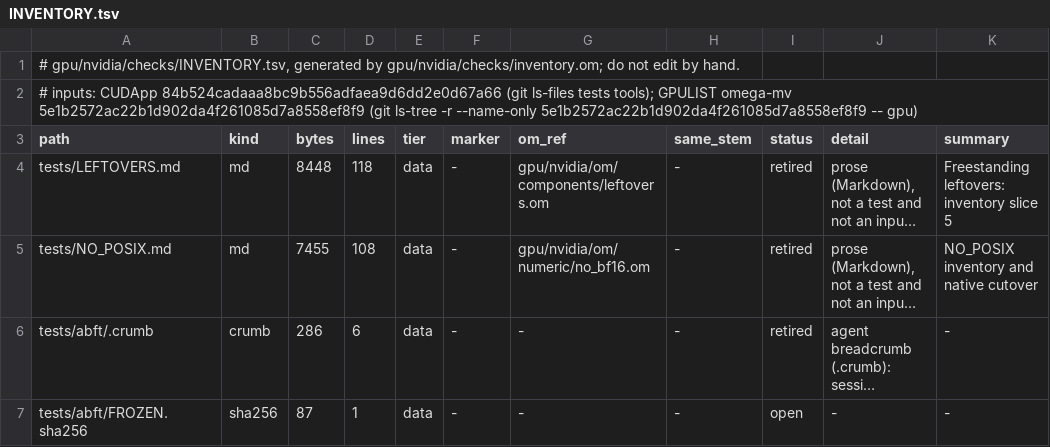
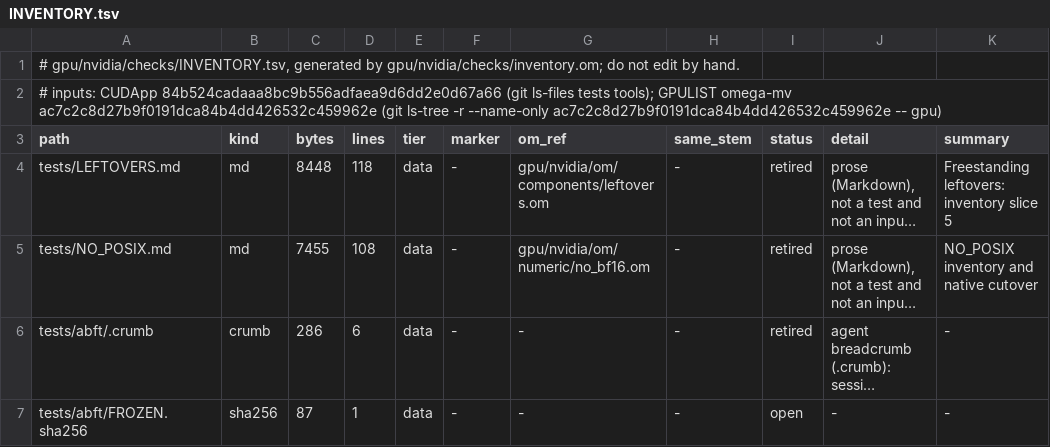
Before and after one commit to drakestapleton/omega-mv, a TSV file: gpu/nvidia/checks/INVENTORY.tsv, drawn as a sheet; only a part is shown; long unchanged cells end in ….

```diff
--- a/gpu/nvidia/checks/INVENTORY.tsv
+++ b/gpu/nvidia/checks/INVENTORY.tsv
@@ -1,3 +1,3 @@
 # gpu/nvidia/checks/INVENTORY.tsv, generated by gpu/nvidia/checks/inventory.om; do not edit by hand.
-# inputs: CUDApp 84b524cadaaa8bc9b556adfaea9d6dd2e0d67a66 (git ls-files tests tools); GPULIST omega-mv 5e1b2572ac22b1d902da4f261085d7a8558ef8f9 (git ls-tree -r --name-only 5e1b2572ac22b1d902da4f261085d7a8558ef8f9 -- gpu)
+# inputs: CUDApp 84b524cadaaa8bc9b556adfaea9d6dd2e0d67a66 (git ls-files tests tools); GPULIST omega-mv ac7c2c8d27b9f0191dca84b4dd426532c459962e (git ls-tree -r --name-only ac7c2c8d27b9f0191dca84b4dd426532c459962e -- gpu)
 path	kind	bytes	lines	tier	marker	om_ref	same_stem	status	detail	summary
```
Also changed, not shown: gpu/nvidia/checks/mutants.tsv, 3 other files.
